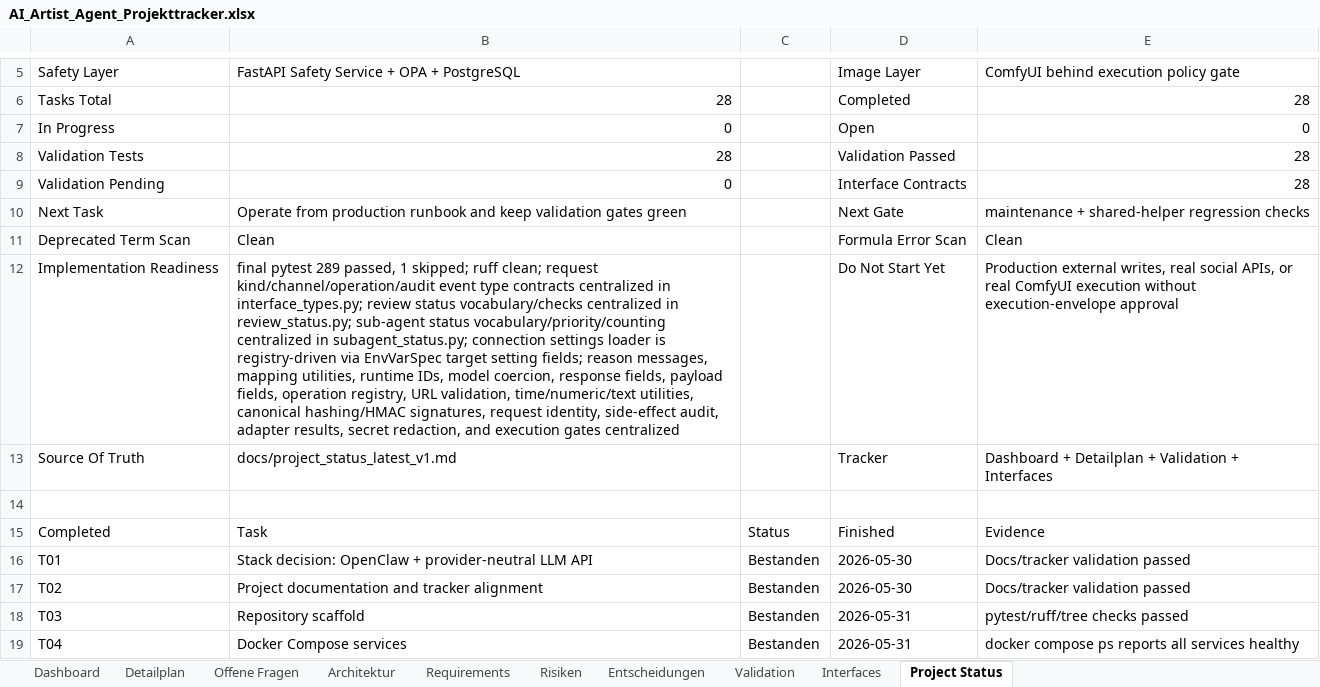
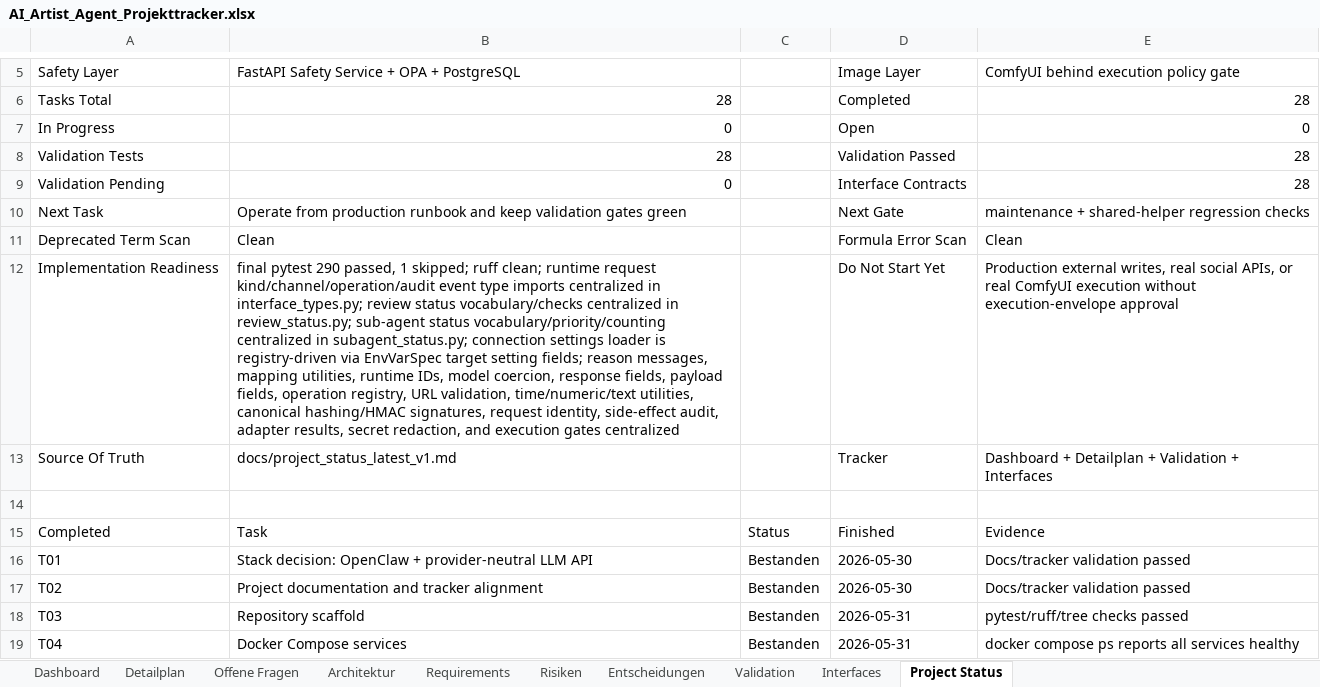
Before and after one commit to artprof964/AI-Artist, an Excel workbook: AI_Artist_Agent_Projekttracker.xlsx, sheet Project Status, drawn as a sheet; only a part is shown, gaps mark what is left out; values as stored, in another font and other column widths than the file's, no borders; the diff names each change by its address in the sheet, - before the commit and + after, or states it on an @@ line.

```diff
--- a/AI_Artist_Agent_Projekttracker.xlsx (sheet Project Status)
+++ b/AI_Artist_Agent_Projekttracker.xlsx (sheet Project Status)
-B12: final pytest 289 passed, 1 skipped; ruff clean; request kind/channel/operation/audit event type contracts centralized in…
+B12: final pytest 290 passed, 1 skipped; ruff clean; runtime request kind/channel/operation/audit event type imports centralized in…
```
Also changed, not shown: sheet Validation, sheet Detailplan, 8 other files.
